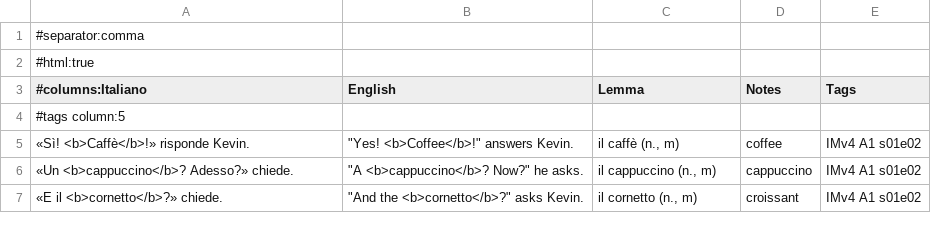
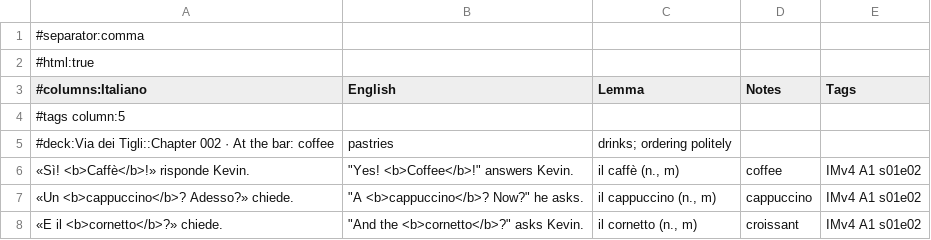
Before and after one commit to Scottiej2k/IMv4, a CSV file: chapters/s01e02/anki.csv, drawn as a sheet; only a part is shown.

```diff
--- a/chapters/s01e02/anki.csv
+++ b/chapters/s01e02/anki.csv
@@ -4,2 +4,3 @@
 #tags column:5
+#deck:Via dei Tigli::Chapter 002 · At the bar: coffee, pastries, drinks; ordering politely
 "«Sì! <b>Caffè</b>!» risponde Kevin.","""Yes! <b>Coffee</b>!"" answers Kevin.","il caffè (n., m)","coffee","IMv4 A1 s01e02"
```
Also changed, not shown: chapters/s01e01/anki.csv, chapters/s01e03/anki.csv, 6 other files.
